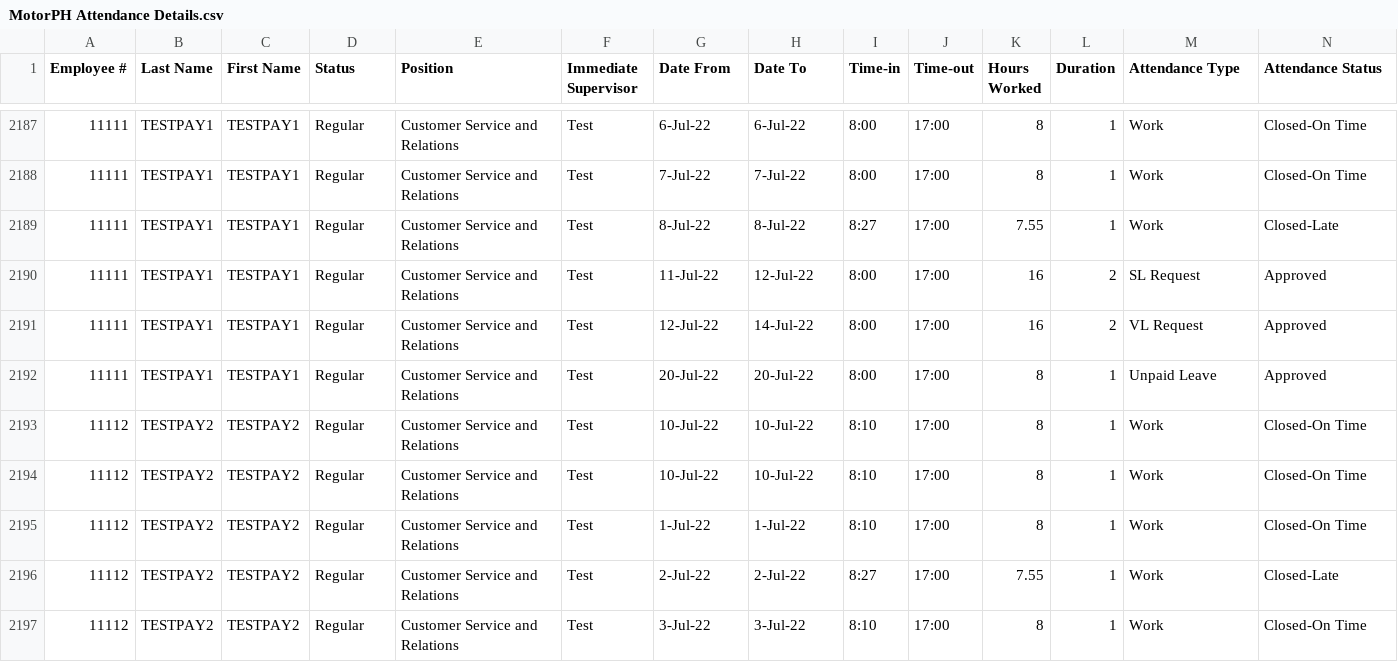
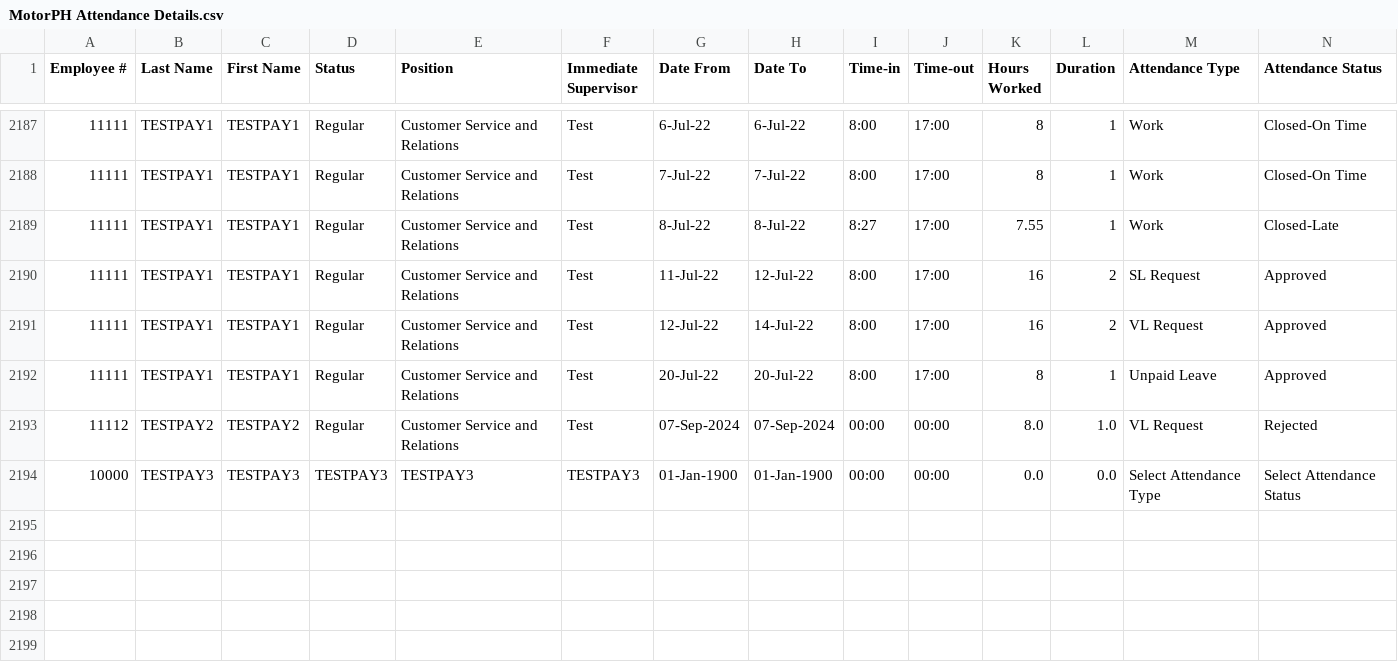
Before and after one commit to jferrer2023/MotorPH2_v3_MO-IT103_S1101_G5, a CSV file: src/motorph2_v3/MotorPH Attendance Details.csv, drawn as a sheet; only a part is shown, gaps mark what is left out.

```diff
--- a/src/motorph2_v3/MotorPH Attendance Details.csv
+++ b/src/motorph2_v3/MotorPH Attendance Details.csv
@@ -2192,6 +2192,3 @@ Employee #,Last Name,First Name,Status,Position,Immediate Supervisor,Date From,D
 11111,TESTPAY1,TESTPAY1,Regular,Customer Service and Relations,Test,20-Jul-22,20-Jul-22,8:00,17:00,8,1,Unpaid Leave,Approved
-11112,TESTPAY2,TESTPAY2,Regular,Customer Service and Relations,Test,10-Jul-22,10-Jul-22,8:10,17:00,8,1,Work,Closed-On Time
-11112,TESTPAY2,TESTPAY2,Regular,Customer Service and Relations,Test,10-Jul-22,10-Jul-22,8:10,17:00,8,1,Work,Closed-On Time
-11112,TESTPAY2,TESTPAY2,Regular,Customer Service and Relations,Test,1-Jul-22,1-Jul-22,8:10,17:00,8,1,Work,Closed-On Time
-11112,TESTPAY2,TESTPAY2,Regular,Customer Service and Relations,Test,2-Jul-22,2-Jul-22,8:27,17:00,7.55,1,Work,Closed-Late
-11112,TESTPAY2,TESTPAY2,Regular,Customer Service and Relations,Test,3-Jul-22,3-Jul-22,8:10,17:00,8,1,Work,Closed-On Time
+11112,TESTPAY2,TESTPAY2,Regular,Customer Service and Relations,Test,07-Sep-2024,07-Sep-2024,00:00,00:00,8.0,1.0,VL Request,Rejected
+10000,TESTPAY3,TESTPAY3,TESTPAY3,TESTPAY3,TESTPAY3,01-Jan-1900,01-Jan-1900,00:00,00:00,0.0,0.0,Select Attendance Type,Select Attendance Status
```
Also changed, not shown: src/motorph2_v3/MotorPH Employee Details.csv, 2 other files.
